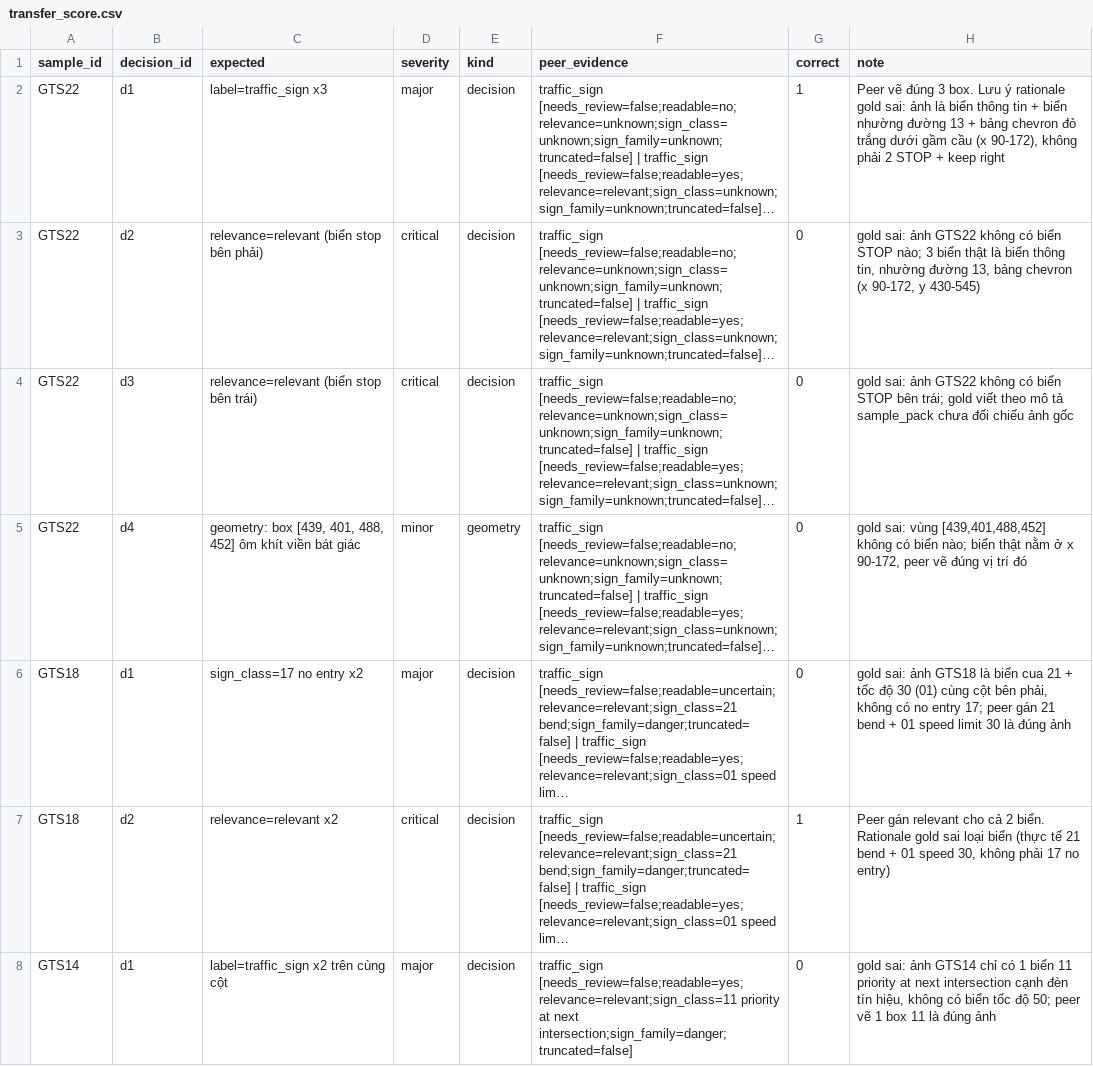
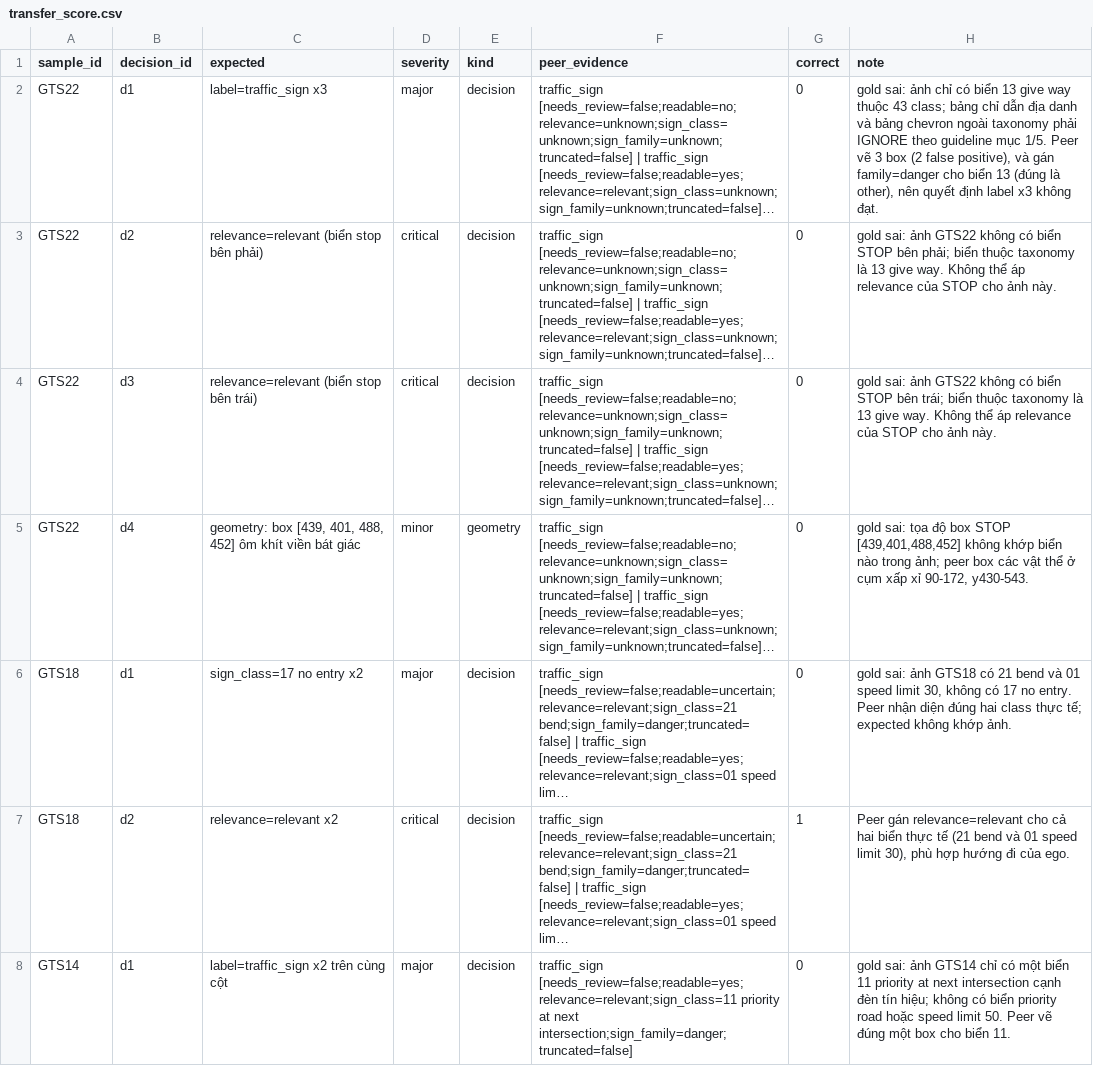
Before and after one commit to phanhieunghia353/K4-L2-DAY09-Group-01--RoadElements, a CSV file: guideline-challenge/project/07_blind_handoff/transfer_score.csv, drawn as a sheet; only a part is shown; long unchanged cells end in …; the diff covers the shown part only; the diff names each change by its address in the sheet, - before the commit and + after, or states it on an @@ line.

Commit message:
Update guideline, blind handoff, GTS and revision log

```diff
--- a/guideline-challenge/project/07_blind_handoff/transfer_score.csv
+++ b/guideline-challenge/project/07_blind_handoff/transfer_score.csv
-G2 (correct): 1
+G2 (correct): 0
-H2 (note): Peer vẽ đúng 3 box. Lưu ý rationale gold sai: ảnh là biển thông tin + biển nhường đường 13 + bảng chevron đỏ trắng dưới gầm cầu (x 90-172), không phải 2 STOP + keep right
+H2 (note): gold sai: ảnh chỉ có biển 13 give way thuộc 43 class; bảng chỉ dẫn địa danh và bảng chevron ngoài taxonomy phải IGNORE theo guideline mục 1/5. Peer vẽ 3 box (2 false positive), và gán family=danger cho biển 13 (đúng là other), nên quyết định label x3 không đạt.
-H3 (note): …biển STOP nào; 3 biển thật là biển thông tin, nhường đường 13, bảng chevron (x 90-172, y 430-545)
+H3 (note): …biển STOP bên phải; biển thuộc taxonomy là 13 give way. Không thể áp relevance của STOP cho ảnh này.
-H4 (note): …bên trái; gold viết theo mô tả sample_pack chưa đối chiếu ảnh gốc
+H4 (note): …bên trái; biển thuộc taxonomy là 13 give way. Không thể áp relevance của STOP cho ảnh này.
-H5 (note): gold sai: vùng [439,401,488,452] không có biển nào; biển thật nằm ở x 90-172, peer vẽ đúng vị trí đó
+H5 (note): gold sai: tọa độ box STOP [439,401,488,452] không khớp biển nào trong ảnh; peer box các vật thể ở cụm xấp xỉ 90-172, y430-543.
-H6 (note): …ảnh GTS18 là biển cua 21 + tốc độ 30 (01) cùng cột bên phải, không có no entry 17; peer gán 21 bend + 01 speed limit 30 là đúng ảnh
+H6 (note): …ảnh GTS18 có 21 bend và 01 speed limit 30, không có 17 no entry. Peer nhận diện đúng hai class thực tế; expected không khớp ảnh.
-H7 (note): Peer gán relevant cho cả 2 biển. Rationale gold sai loại biển (thực tế 21 bend + 01 speed 30, không phải 17 no entry)
+H7 (note): Peer gán relevance=relevant cho cả hai biển thực tế (21 bend và 01 speed limit 30), phù hợp hướng đi của ego.
-H8 (note): …chỉ có 1 biển 11 priority at next intersection cạnh đèn tín hiệu, không có biển tốc độ 50; peer vẽ 1 box 11 là đúng ảnh
+H8 (note): …chỉ có một biển 11 priority at next intersection cạnh đèn tín hiệu; không có biển priority road hoặc speed limit 50. Peer vẽ đúng một box cho biển 11.
```
Also changed, not shown: 6 edited cells elsewhere in this file, 5 other files.
